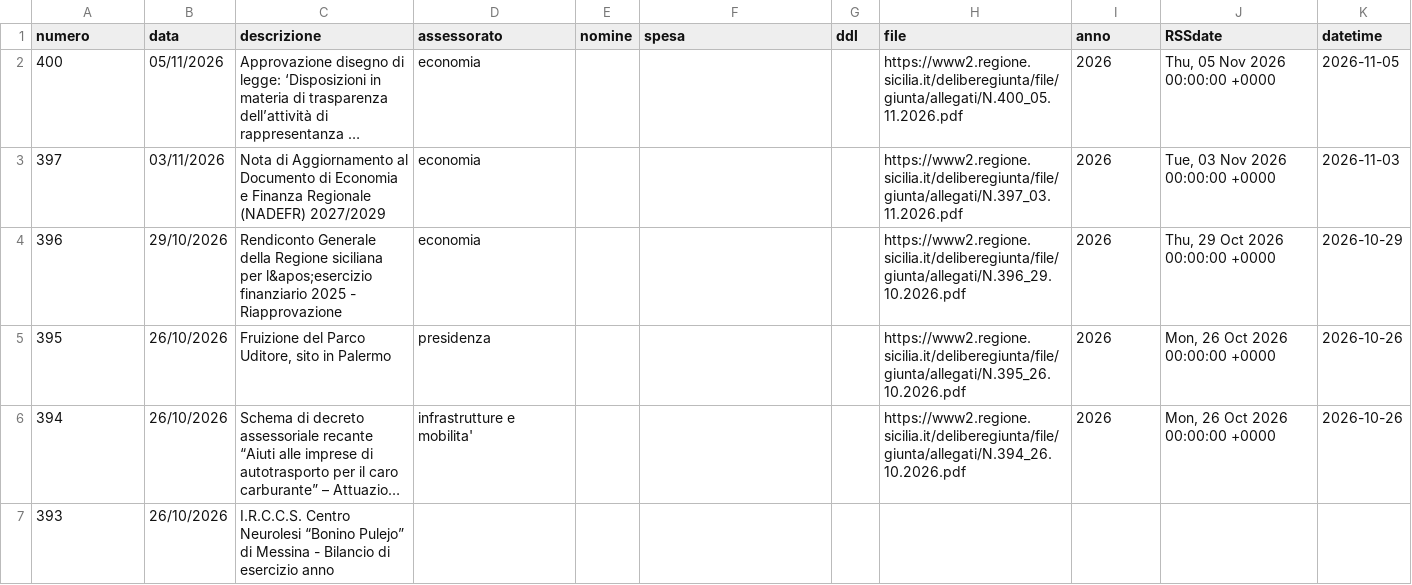
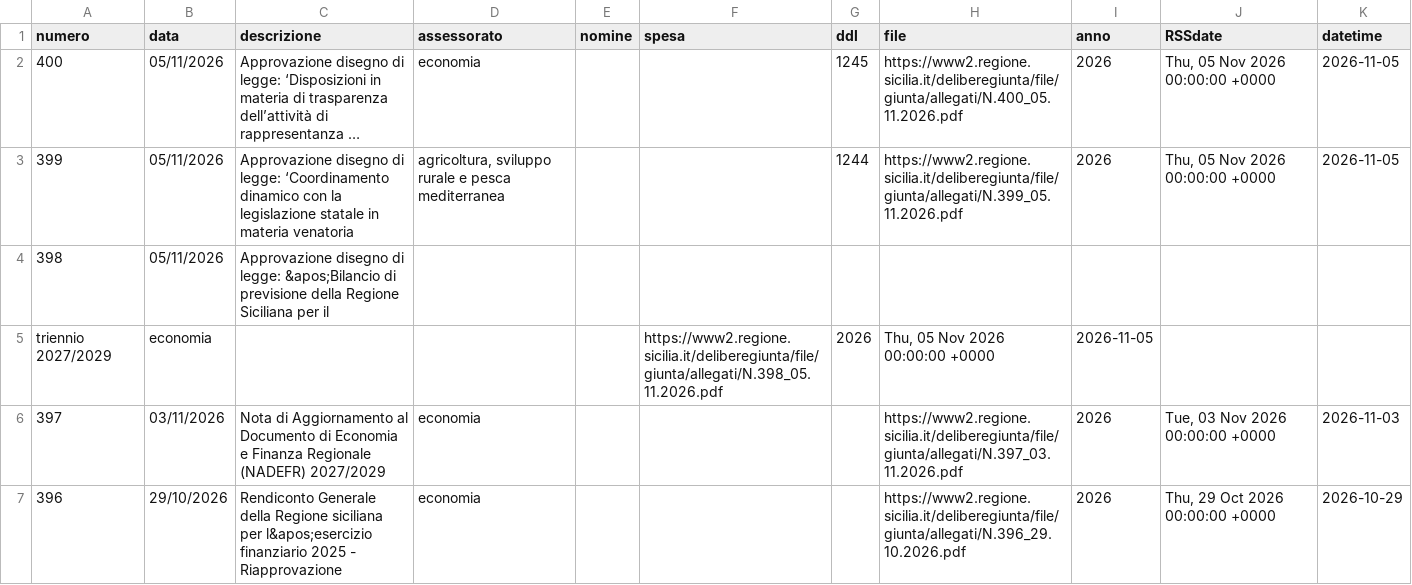
Before and after one commit to opendatasicilia/RSSdisegniLeggeAssembleaRegionaleSiciliana, a CSV file: docs/delibereLeggi.csv, drawn as a sheet; only a part is shown; the shorter side is filled out with more unchanged rows; long unchanged cells end in …; the diff names each change by its address in the sheet, - before the commit and + after, or states it on an @@ line.

```diff
--- a/docs/delibereLeggi.csv
+++ b/docs/delibereLeggi.csv
-G2 (ddl): (empty)
+G2 (ddl): 1245
+row 3: 399 | 05/11/2026 | Approvazione disegno di legge: ‘Coordinamento dinamico con la legislazione statale in materia venatoria | agricoltura, sviluppo rurale e pesca mediterranea |  |  | 1244 | https://www2.regione.sicilia.it/deliberegiunta/file/giunta/allegati/N.399_05.11.2026.pdf | 2026 | Thu, 05 Nov 2026 00:00:00 +0000 | 2026-11-05
+row 4: 398 | 05/11/2026 | Approvazione disegno di legge: &apos;Bilancio di previsione della Regione Siciliana per il
+row 5: triennio 2027/2029 | economia |  |  |  | https://www2.regione.sicilia.it/deliberegiunta/file/giunta/allegati/N.398_05.11.2026.pdf | 2026 | Thu, 05 Nov 2026 00:00:00 +0000 | 2026-11-05
```
Also changed, not shown: 1 other file.
